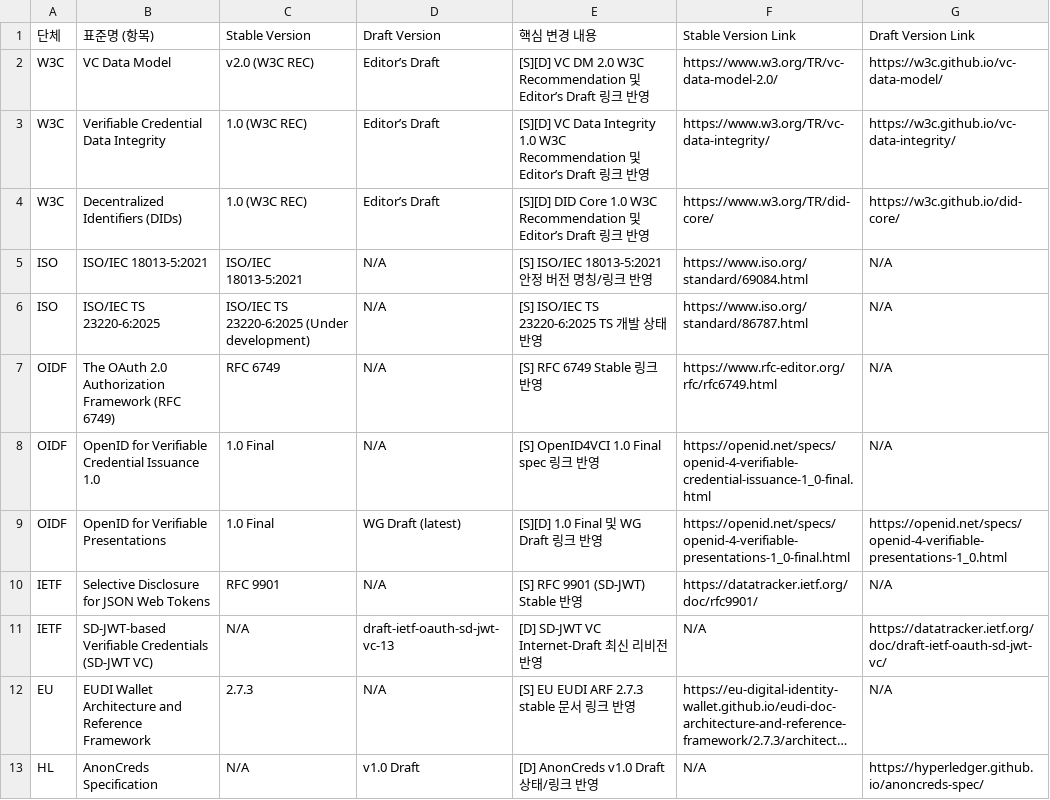
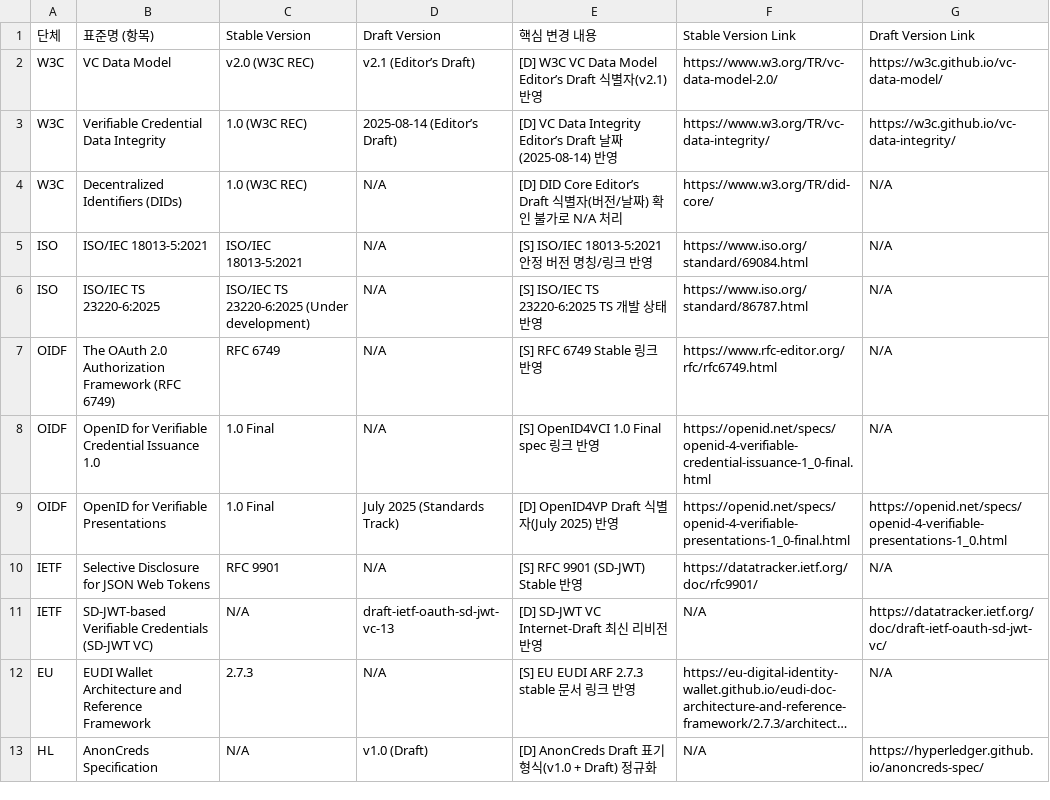
Before and after one commit to yoongyu-lee/standards-version-tracker, a CSV file: standards.csv, drawn as a sheet; long unchanged cells end in …; the diff names each change by its address in the sheet, - before the commit and + after, or states it on an @@ line.

Commit message:
chore: update standards.csv (stable/draft identifiers)

```diff
--- a/standards.csv
+++ b/standards.csv
-D2 (Draft Version): Editor’s Draft
+D2 (Draft Version): v2.1 (Editor’s Draft)
-E2 (핵심 변경 내용): [S][D] VC DM 2.0 W3C Recommendation 및 Editor’s Draft 링크 반영
+E2 (핵심 변경 내용): [D] W3C VC Data Model Editor’s Draft 식별자(v2.1) 반영
-D3 (Draft Version): Editor’s Draft
+D3 (Draft Version): 2025-08-14 (Editor’s Draft)
-E3 (핵심 변경 내용): [S][D] VC Data Integrity 1.0 W3C Recommendation 및 Editor’s Draft 링크 반영
+E3 (핵심 변경 내용): [D] VC Data Integrity Editor’s Draft 날짜(2025-08-14) 반영
-D4 (Draft Version): Editor’s Draft
+D4 (Draft Version): N/A
-E4 (핵심 변경 내용): [S][D] DID Core 1.0 W3C Recommendation 및 Editor’s Draft 링크 반영
+E4 (핵심 변경 내용): [D] DID Core Editor’s Draft 식별자(버전/날짜) 확인 불가로 N/A 처리
-G4 (Draft Version Link): https://w3c.github.io/did-core/
+G4 (Draft Version Link): N/A
-D9 (Draft Version): WG Draft (latest)
+D9 (Draft Version): July 2025 (Standards Track)
-E9 (핵심 변경 내용): [S][D] 1.0 Final 및 WG Draft 링크 반영
+E9 (핵심 변경 내용): [D] OpenID4VP Draft 식별자(July 2025) 반영
-D13 (Draft Version): v1.0 Draft
+D13 (Draft Version): v1.0 (Draft)
-E13 (핵심 변경 내용): [D] AnonCreds v1.0 Draft 상태/링크 반영
+E13 (핵심 변경 내용): [D] AnonCreds Draft 표기 형식(v1.0 + Draft) 정규화
```
